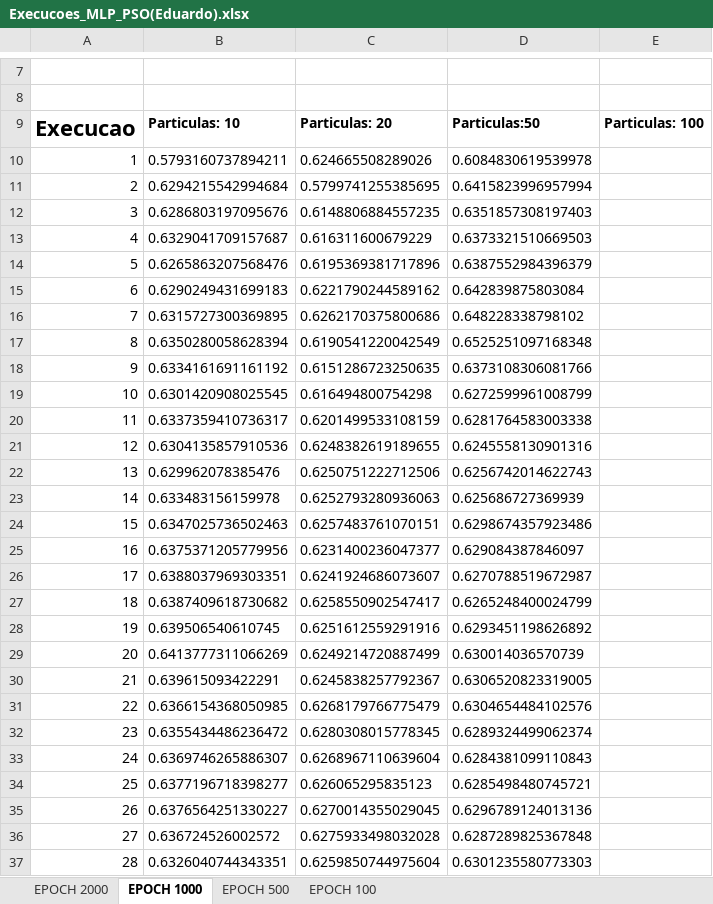
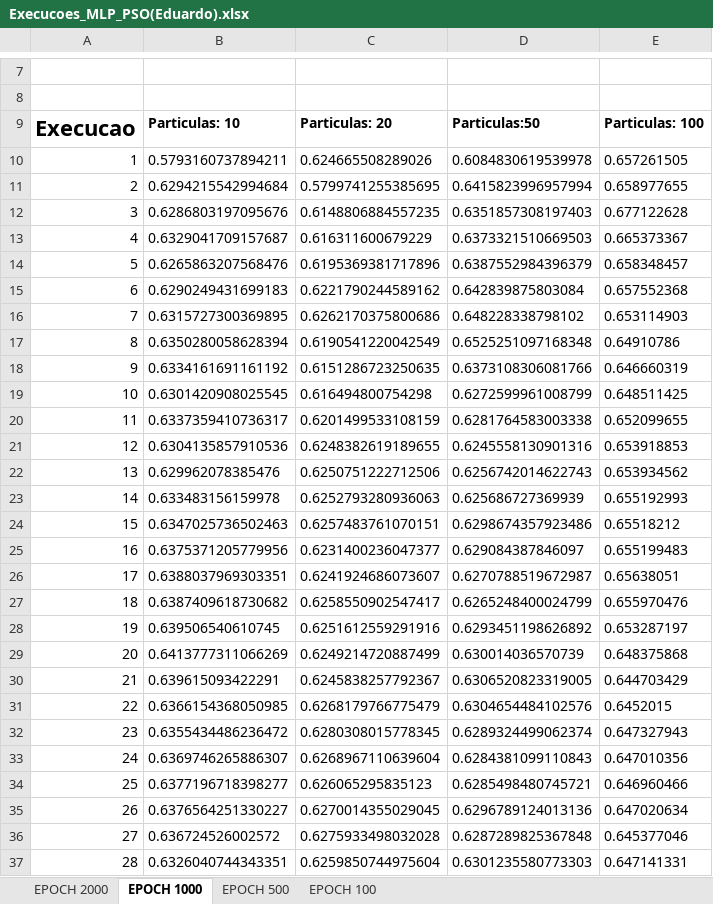
Before and after one commit to edumarcelino/br.ufpe.cin.mlp.fss.pso, an Excel workbook: src/produtos/dataset/ECCOLI/Execucoes_MLP_PSO(Eduardo).xlsx, sheet EPOCH 1000, drawn as a sheet; only a part is shown, gaps mark what is left out; values as stored, in another font and other column widths than the file's, no borders; the diff covers the shown part only; the diff names each change by its address in the sheet, - before the commit and + after, or states it on an @@ line.

```diff
--- a/src/produtos/dataset/ECCOLI/Execucoes_MLP_PSO(Eduardo).xlsx (sheet EPOCH 1000)
+++ b/src/produtos/dataset/ECCOLI/Execucoes_MLP_PSO(Eduardo).xlsx (sheet EPOCH 1000)
-E10: (empty)
+E10: 0.657261505
-E11: (empty)
+E11: 0.658977655
-E12: (empty)
+E12: 0.677122628
-E13: (empty)
+E13: 0.665373367
-E14: (empty)
+E14: 0.658348457
-E15: (empty)
+E15: 0.657552368
-E16: (empty)
+E16: 0.653114903
-E17: (empty)
+E17: 0.64910786
-E18: (empty)
+E18: 0.646660319
-E19: (empty)
+E19: 0.648511425
-E20: (empty)
+E20: 0.652099655
-E21: (empty)
+E21: 0.653918853
-E22: (empty)
+E22: 0.653934562
-E23: (empty)
+E23: 0.655192993
-E24: (empty)
+E24: 0.65518212
-E25: (empty)
+E25: 0.655199483
-E26: (empty)
+E26: 0.65638051
-E27: (empty)
+E27: 0.655970476
-E28: (empty)
+E28: 0.653287197
-E29: (empty)
+E29: 0.648375868
-E30: (empty)
+E30: 0.644703429
-E31: (empty)
+E31: 0.6452015
-E32: (empty)
+E32: 0.647327943
-E33: (empty)
+E33: 0.647010356
-E34: (empty)
+E34: 0.646960466
-E35: (empty)
+E35: 0.647020634
-E36: (empty)
+E36: 0.645377046
-E37: (empty)
+E37: 0.647141331
```
Also changed, not shown: 4 edited cells elsewhere in this sheet.
